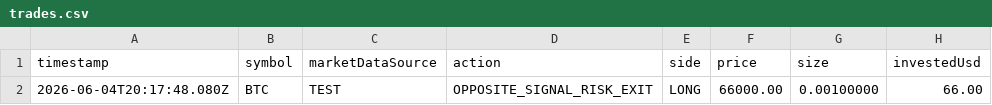
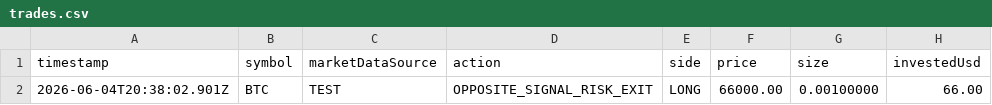
Before and after one commit to Bjproducts/bot, a CSV file: logs/opposite-exposure-test/opposite-signal/trades.csv, drawn as a sheet; only a part is shown; the diff names each change by its address in the sheet, - before the commit and + after, or states it on an @@ line.

```diff
--- a/logs/opposite-exposure-test/opposite-signal/trades.csv
+++ b/logs/opposite-exposure-test/opposite-signal/trades.csv
-A2: 2026-06-04T20:17:48.080Z
+A2: 2026-06-04T20:38:02.901Z
```
Also changed, not shown: logs/opposite-exposure-test/mixed-exposure/trades.csv, 22 other files.
